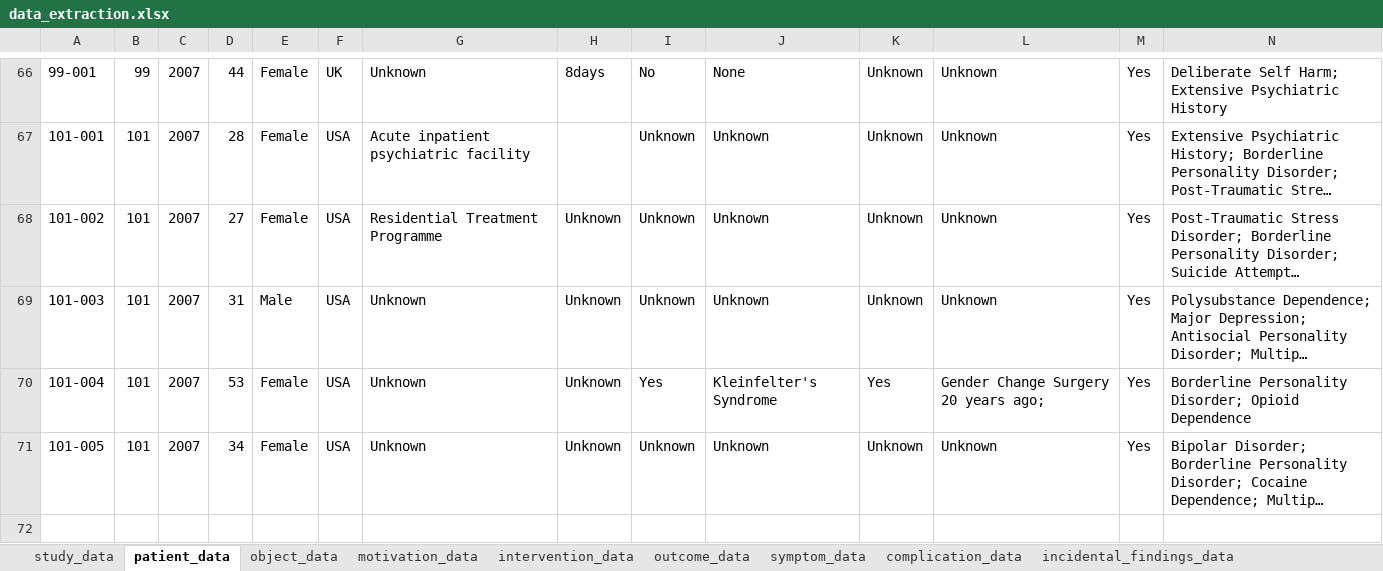
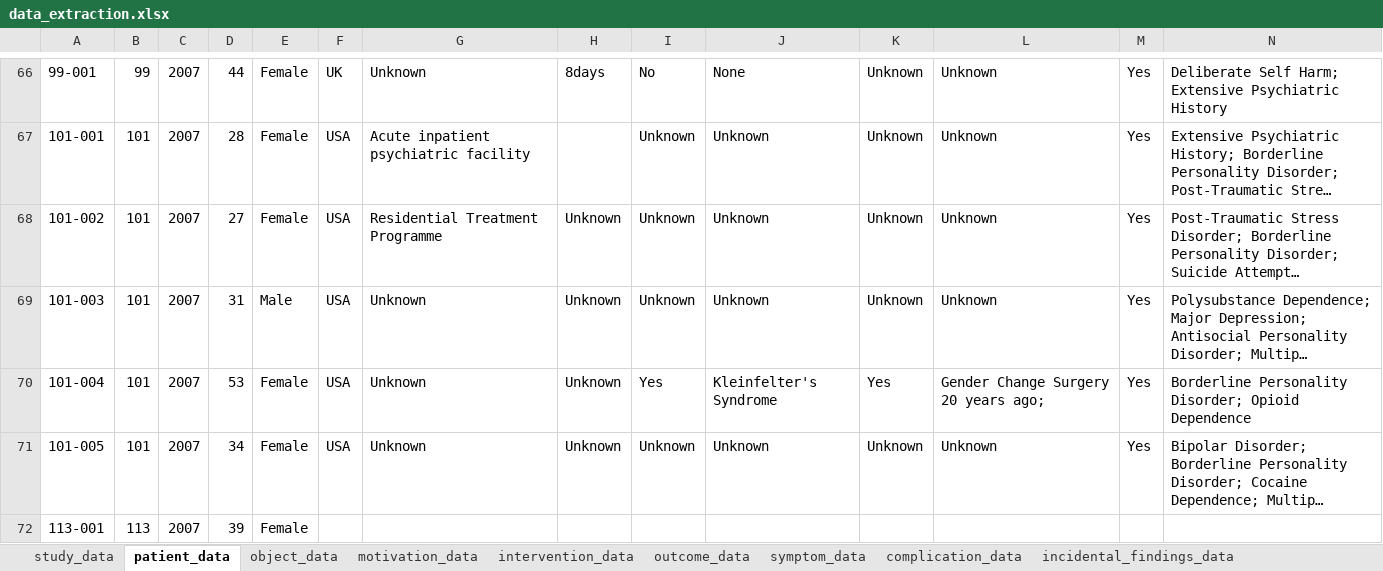
Before and after one commit to jackgedge/iifo_systematic_review, an Excel workbook: input/raw_data/data_extraction/data_extraction.xlsx, sheet patient_data, drawn as a sheet; only a part is shown, gaps mark what is left out; long unchanged cells end in …; values as stored, in another font and other column widths than the file's, no borders; rows hold the shown columns only; the diff names each change by its address in the sheet, - before the commit and + after, or states it on an @@ line.

Commit message:
Continued Data Extraction

```diff
--- a/input/raw_data/data_extraction/data_extraction.xlsx (sheet patient_data)
+++ b/input/raw_data/data_extraction/data_extraction.xlsx (sheet patient_data)
+row 72: 113-001 | 113 | 2007 | 39 | Female
```
Also changed, not shown: sheet intervention_data, sheet study_data, sheet object_data, 11 other files.
